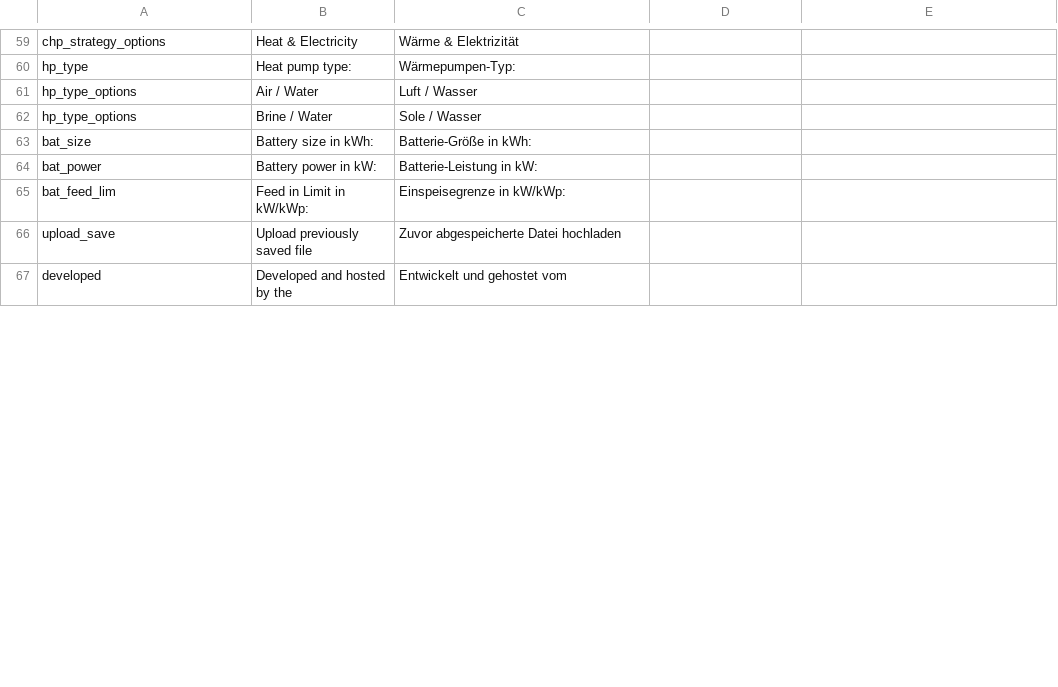
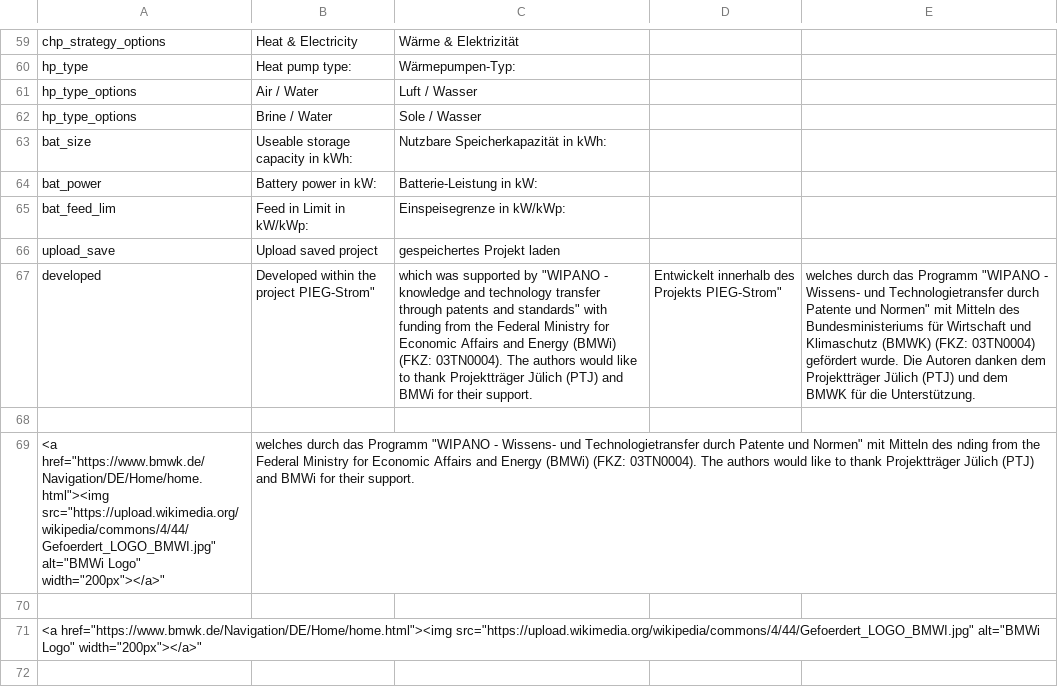
Before and after one commit to ttjaden/vdi4657.app, a CSV file: src/data/translate.csv, drawn as a sheet; only a part is shown, gaps mark what is left out; removed rows and columns are numbered as before the commit, all else as after; the diff covers the shown part only; the diff names each change by its address in the sheet, - before the commit and + after, or states it on an @@ line.

```diff
--- a/src/data/translate.csv
+++ b/src/data/translate.csv
-row 63: bat_size | Battery size in kWh: | Batterie-Größe in kWh:
+row 63: bat_size | Useable storage capacity in kWh: | Nutzbare Speicherkapazität in kWh:
+row 66: upload_save | Upload saved project | gespeichertes Projekt laden
+row 67: developed | Developed within the project PIEG-Strom" | which was supported by "WIPANO - knowledge and technology transfer through patents and standards" with funding from the Federal Ministry for Economic Affairs and Energy (BMWi) (FKZ: 03TN0004). The authors would like to thank Projektträger Jülich (PTJ) and BMWi for their support. | Entwickelt innerhalb des Projekts PIEG-Strom" | welches durch das Programm "WIPANO - Wissens- und Technologietransfer durch Patente und Normen" mit Mitteln des Bundesministeriums für Wirtschaft und Klimaschutz (BMWK) (FKZ: 03TN0004) gefördert wurde. Die Autoren danken dem Projektträger Jülich (PTJ) und dem BMWK für die Unterstützung.
-row 68: upload_save | Upload previously saved file | Zuvor abgespeicherte Datei hochladen
+row 68: (empty)
+row 69: <a href="https://www.bmwk.de/Navigation/DE/Home/home.html"><img src="https://upload.wikimedia.org/wikipedia/commons/4/44/Gefoerdert_LOGO_BMWI.jpg" alt="BMWi Logo" width="200px"></a>" | welches durch das Programm "WIPANO - Wissens- und Technologietransfer durch Patente und Normen" mit Mitteln des nding from the Federal Ministry for Economic Affairs and Energy (BMWi) (FKZ: 03TN0004). The authors would like to thank Projektträger Jülich (PTJ) and BMWi for their support.
-row 70: developed | Developed and hosted by the | Entwickelt und gehostet vom
+row 70: (empty)
+row 71: <a href="https://www.bmwk.de/Navigation/DE/Home/home.html"><img src="https://upload.wikimedia.org/wikipedia/commons/4/44/Gefoerdert_LOGO_BMWI.jpg" alt="BMWi Logo" width="200px"></a>"
+row 72: (empty)
```
Also changed, not shown: 16 added rows, 13 removed rows and 10 edited cells elsewhere in this file.
